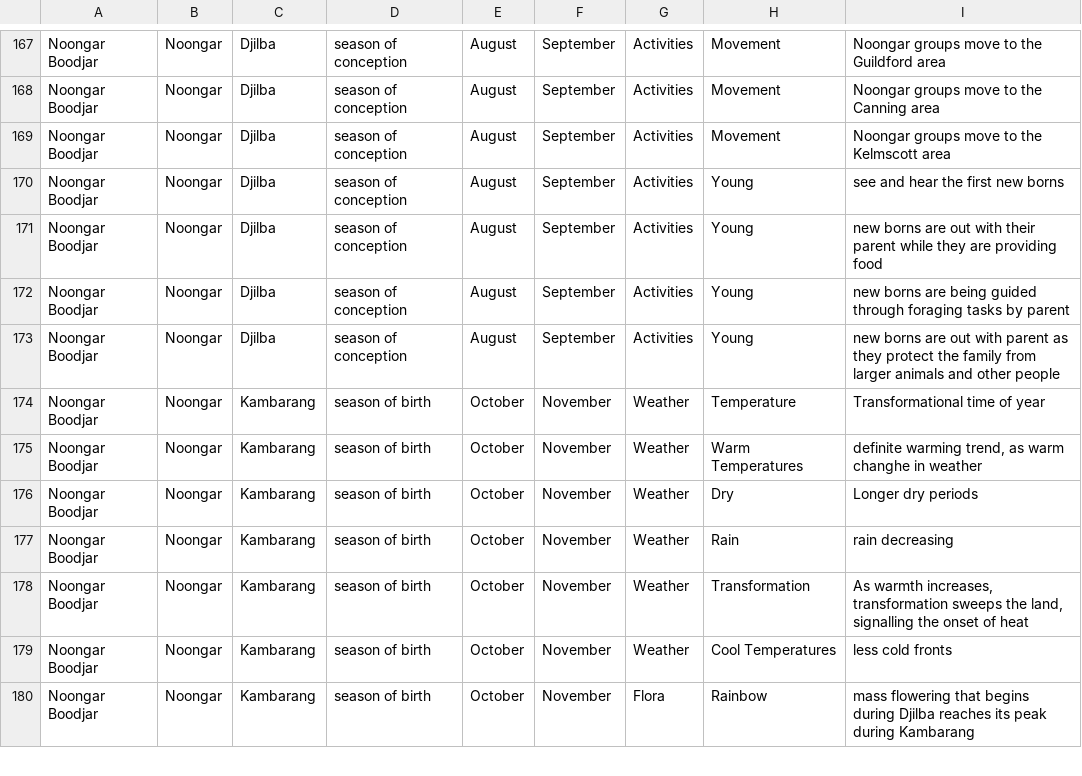
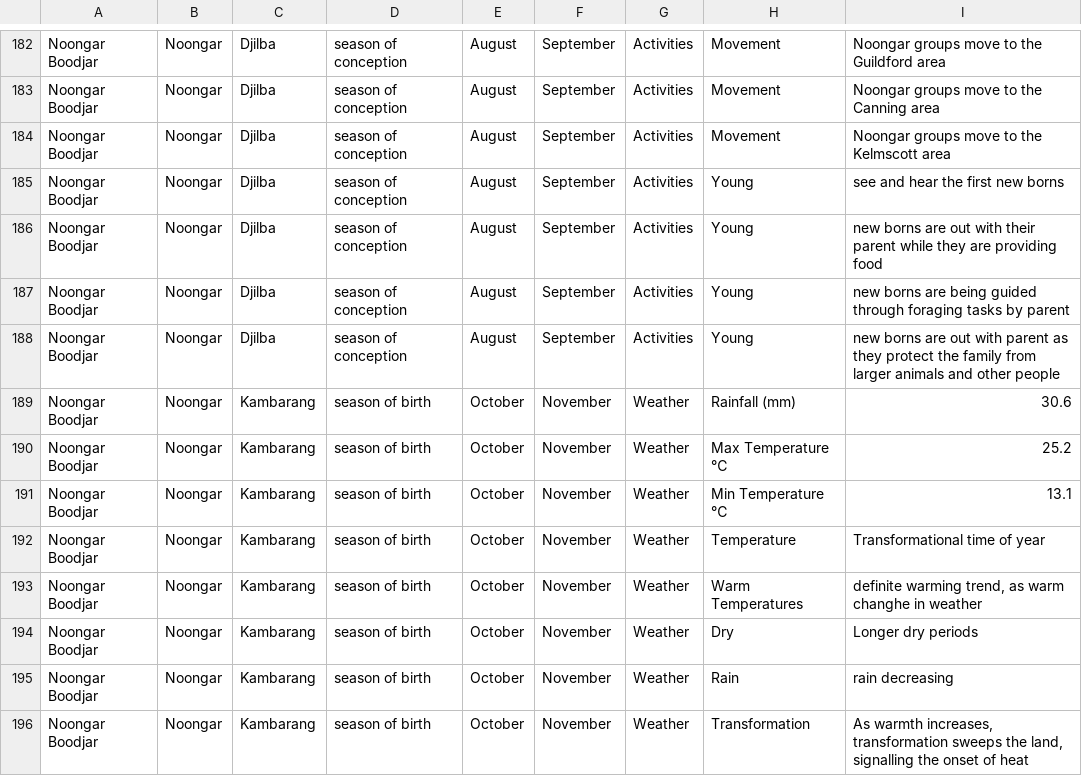
Before and after one commit to emmajane08/report, a CSV file: data/Data.csv, drawn as a sheet; only a part is shown, gaps mark what is left out; the shorter side is filled out with more unchanged rows; the diff covers the shown part only; the diff names each change by its address in the sheet, - before the commit and + after, or states it on an @@ line.

```diff
--- a/data/Data.csv
+++ b/data/Data.csv
+row 189: Noongar Boodjar | Noongar | Kambarang | season of birth | October | November | Weather | Rainfall (mm) | 30.6
+row 190: Noongar Boodjar | Noongar | Kambarang | season of birth | October | November | Weather | Max Temperature ℃ | 25.2
+row 191: Noongar Boodjar | Noongar | Kambarang | season of birth | October | November | Weather | Min Temperature ℃ | 13.1
```
Also changed, not shown: 15 added rows elsewhere in this file, 8 other files.
